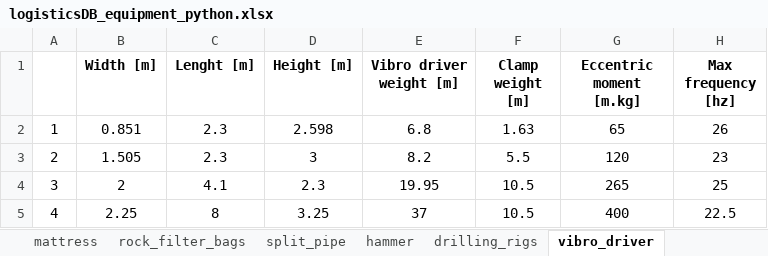
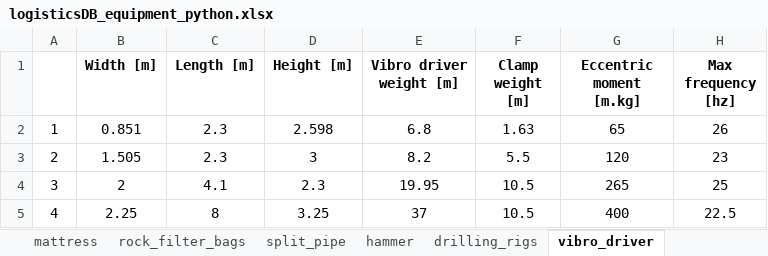
Before and after one commit to PauloCh/DTOcean-WP5, an Excel workbook: src/databases/logisticsDB_equipment_python.xlsx, sheet vibro_driver, drawn as a sheet; only a part is shown; values as stored, in another font and other column widths than the file's, no borders; the diff names each change by its address in the sheet, - before the commit and + after, or states it on an @@ line.

```diff
--- a/src/databases/logisticsDB_equipment_python.xlsx (sheet vibro_driver)
+++ b/src/databases/logisticsDB_equipment_python.xlsx (sheet vibro_driver)
-C1: Lenght [m]
+C1: Length [m]
```
Also changed, not shown: sheet rov, sheet split_pipe, sheet hammer, sheet drilling_rigs, sheet cable_burial, src/databases/logisticsDB_ports_python.xlsx, 7 other files.
